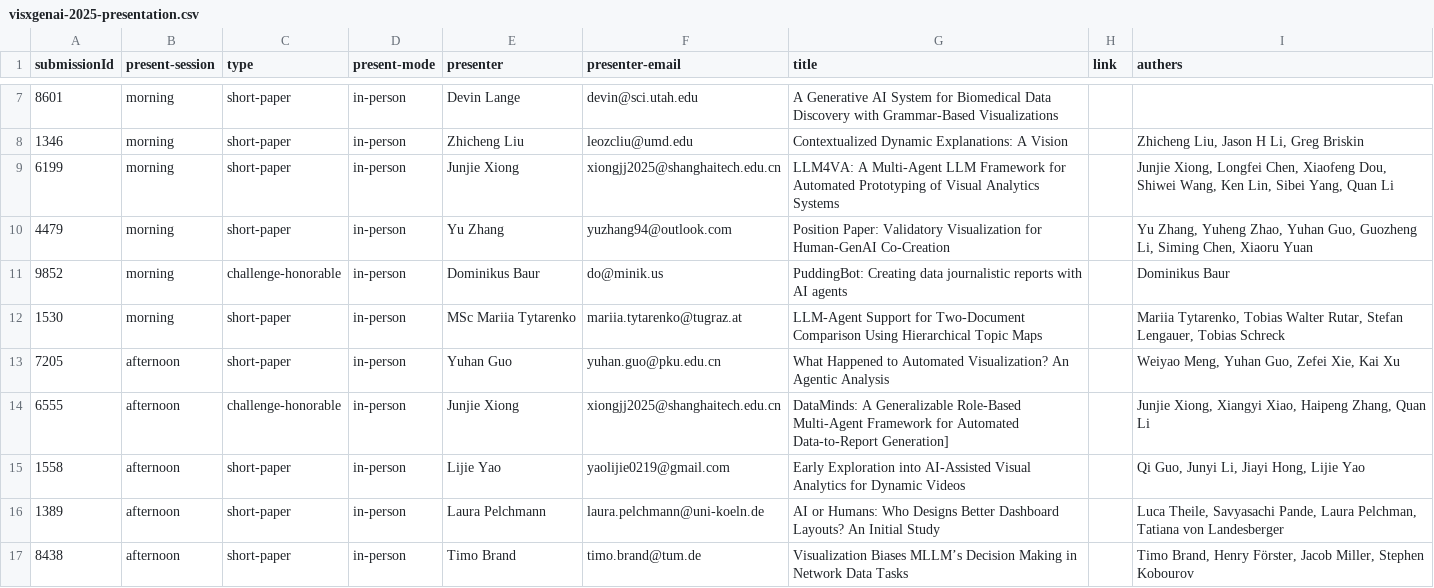
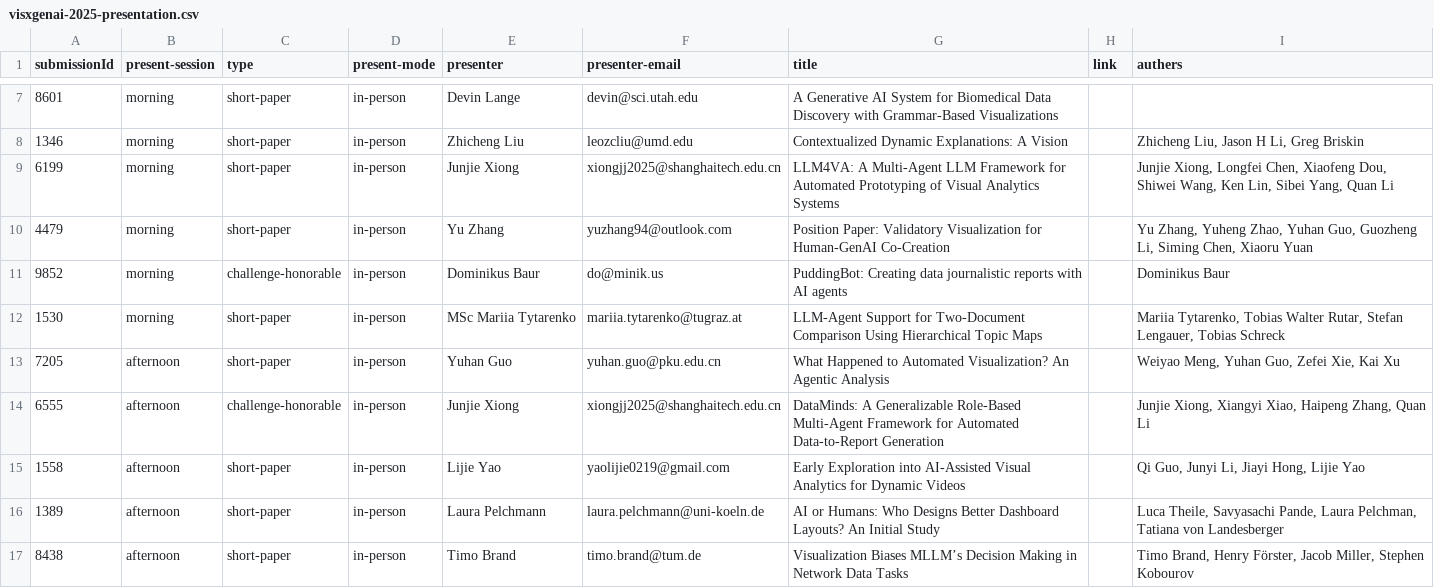
Before and after one commit to visxgenai/visxgenai.github.io, a CSV file: public/visxgenai-2025-presentation.csv, drawn as a sheet; only a part is shown, gaps mark what is left out.

```diff
--- a/public/visxgenai-2025-presentation.csv
+++ b/public/visxgenai-2025-presentation.csv
@@ -13,3 +13,3 @@
 7205,afternoon,short-paper,in-person,Yuhan Guo,yuhan.guo@pku.edu.cn,What Happened to Automated Visualization? An Agentic Analysis,,"Weiyao Meng, Yuhan Guo, Zefei Xie, Kai Xu"
-6555,afternoon,challenge-honorable,in-person,Junjie Xiong,xiongjj2025@shanghaitech.edu.cn,DataMinds: A Generalizable Role-Based Multi-Agent Framework for Automated Data-to-Report Generation],,"Junjie Xiong, Xiangyi Xiao, Haipeng Zhang, Quan Li"
+6555,afternoon,challenge-honorable,in-person,Junjie Xiong,xiongjj2025@shanghaitech.edu.cn,DataMinds: A Generalizable Role-Based Multi-Agent Framework for Automated Data-to-Report Generation,,"Junjie Xiong, Xiangyi Xiao, Haipeng Zhang, Quan Li"
 1558,afternoon,short-paper,in-person,Lijie Yao,yaolijie0219@gmail.com,Early Exploration into AI-Assisted Visual Analytics for Dynamic Videos,,"Qi Guo, Junyi Li, Jiayi Hong, Lijie Yao"
```
Also changed, not shown: 2 other files.
